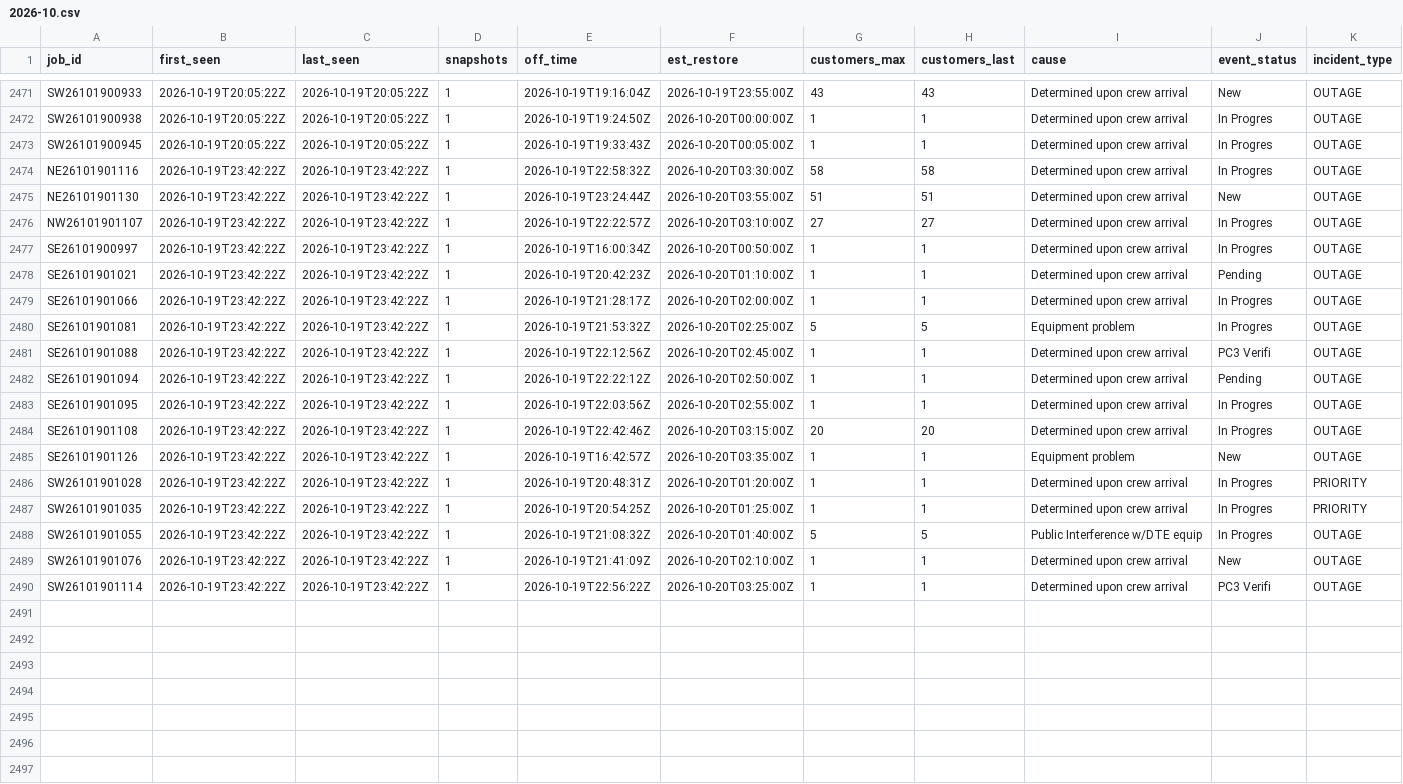
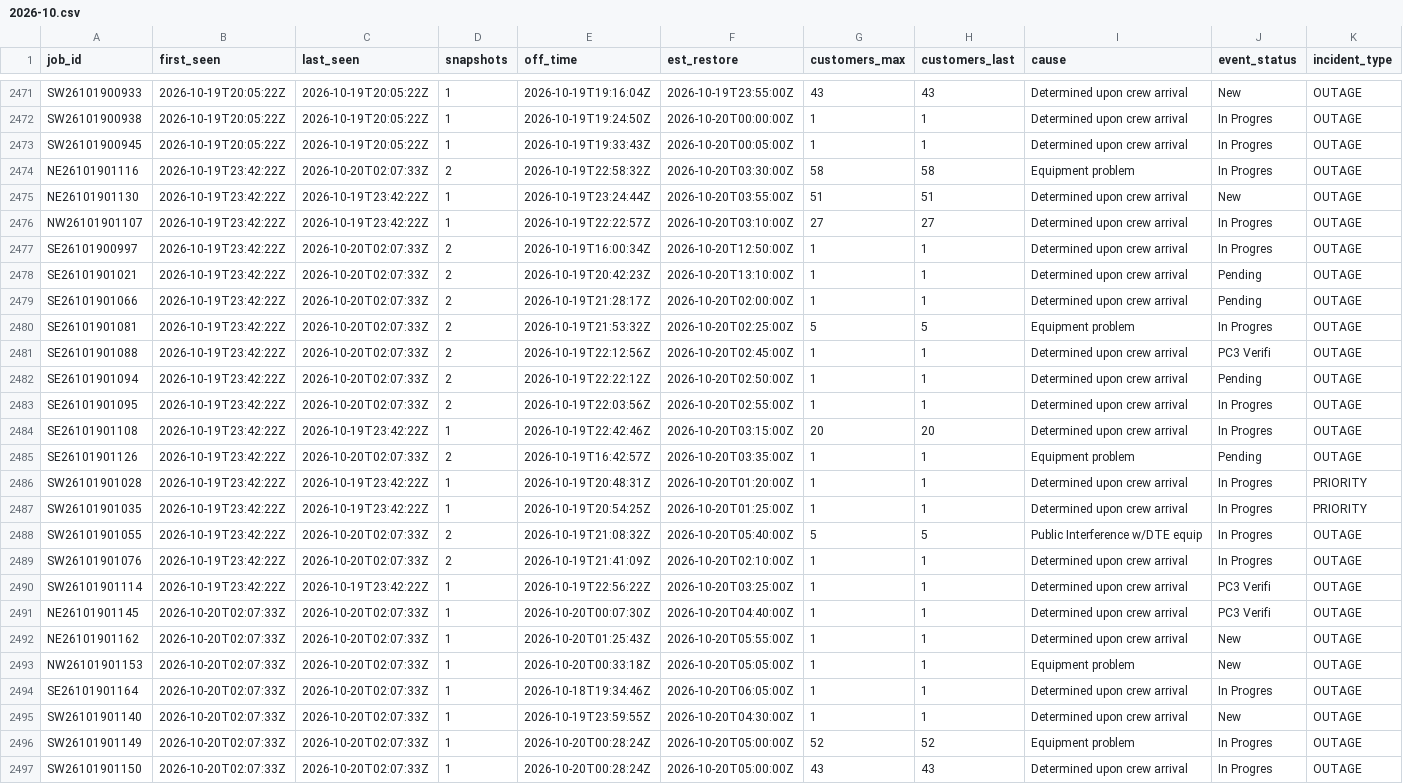
Before and after one commit to wadamcI/dte-outages, a CSV file: dte/history/2026-10.csv, drawn as a sheet; only a part is shown, gaps mark what is left out; rows hold the shown columns only; the diff covers the shown part only; the diff names each change by its address in the sheet, - before the commit and + after, or states it on an @@ line.

```diff
--- a/dte/history/2026-10.csv
+++ b/dte/history/2026-10.csv
-C2474 (last_seen): 2026-10-19T23:42:22Z
+C2474 (last_seen): 2026-10-20T02:07:33Z
-D2474 (snapshots): 1
+D2474 (snapshots): 2
-I2474 (cause): Determined upon crew arrival
+I2474 (cause): Equipment problem
-C2477:C2483 (last_seen): 2026-10-19T23:42:22Z
+C2477:C2483 (last_seen): 2026-10-20T02:07:33Z
-D2477:D2483 (snapshots): 1
+D2477:D2483 (snapshots): 2
-F2477 (est_restore): 2026-10-20T00:50:00Z
+F2477 (est_restore): 2026-10-20T12:50:00Z
-F2478 (est_restore): 2026-10-20T01:10:00Z
+F2478 (est_restore): 2026-10-20T13:10:00Z
-J2479 (event_status): In Progres
+J2479 (event_status): Pending
-C2485 (last_seen): 2026-10-19T23:42:22Z
+C2485 (last_seen): 2026-10-20T02:07:33Z
-D2485 (snapshots): 1
+D2485 (snapshots): 2
-J2485 (event_status): New
+J2485 (event_status): Pending
-C2488:C2489 (last_seen): 2026-10-19T23:42:22Z
+C2488:C2489 (last_seen): 2026-10-20T02:07:33Z
-D2488:D2489 (snapshots): 1
+D2488:D2489 (snapshots): 2
-F2488 (est_restore): 2026-10-20T01:40:00Z
+F2488 (est_restore): 2026-10-20T05:40:00Z
-J2489 (event_status): New
+J2489 (event_status): In Progres
+row 2491: NE26101901145 | 2026-10-20T02:07:33Z | 2026-10-20T02:07:33Z | 1 | 2026-10-20T00:07:30Z | 2026-10-20T04:40:00Z | 1 | 1 | Determined upon crew arrival | PC3 Verifi | OUTAGE
+row 2492: NE26101901162 | 2026-10-20T02:07:33Z | 2026-10-20T02:07:33Z | 1 | 2026-10-20T01:25:43Z | 2026-10-20T05:55:00Z | 1 | 1 | Determined upon crew arrival | New | OUTAGE
+row 2493: NW26101901153 | 2026-10-20T02:07:33Z | 2026-10-20T02:07:33Z | 1 | 2026-10-20T00:33:18Z | 2026-10-20T05:05:00Z | 1 | 1 | Equipment problem | New | OUTAGE
+row 2494: SE26101901164 | 2026-10-20T02:07:33Z | 2026-10-20T02:07:33Z | 1 | 2026-10-18T19:34:46Z | 2026-10-20T06:05:00Z | 1 | 1 | Determined upon crew arrival | In Progres | OUTAGE
+row 2495: SW26101901140 | 2026-10-20T02:07:33Z | 2026-10-20T02:07:33Z | 1 | 2026-10-19T23:59:55Z | 2026-10-20T04:30:00Z | 1 | 1 | Determined upon crew arrival | New | OUTAGE
+row 2496: SW26101901149 | 2026-10-20T02:07:33Z | 2026-10-20T02:07:33Z | 1 | 2026-10-20T00:28:24Z | 2026-10-20T05:00:00Z | 52 | 52 | Equipment problem | In Progres | OUTAGE
+row 2497: SW26101901150 | 2026-10-20T02:07:33Z | 2026-10-20T02:07:33Z | 1 | 2026-10-20T00:28:24Z | 2026-10-20T05:00:00Z | 43 | 43 | Determined upon crew arrival | In Progres | OUTAGE
```
Also changed, not shown: 54 edited cells elsewhere in this file, 1 other file.
